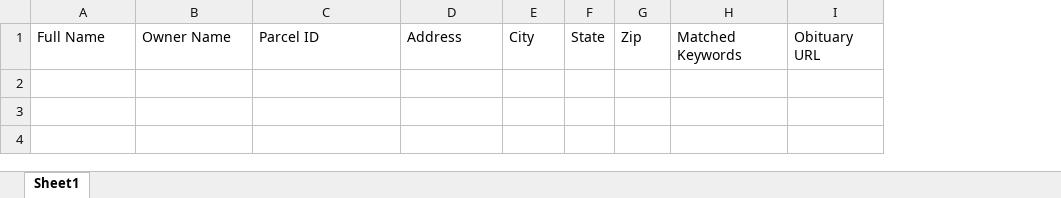
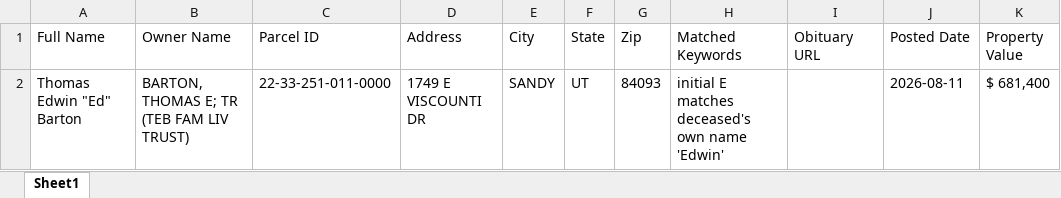
Before and after one commit to thomaswright03/Leads-Extractor, an Excel workbook: UT/slk/2026-08-11.xlsx, sheet Sheet1, drawn as a sheet; values as stored, in another font and other column widths than the file's, no borders; the diff names each change by its address in the sheet, - before the commit and + after, or states it on an @@ line.

```diff
--- a/UT/slk/2026-08-11.xlsx (sheet Sheet1)
+++ b/UT/slk/2026-08-11.xlsx (sheet Sheet1)
+column J (Posted Date), empty
+column K (Property Value), empty
+row 2: Thomas Edwin "Ed" Barton | BARTON, THOMAS E; TR (TEB FAM LIV TRUST) | 22-33-251-011-0000 | 1749 E VISCOUNTI DR | SANDY | UT | 84093 | initial E matches deceased's own name 'Edwin' |  | 2026-08-11 | $ 681,400
```
Also changed, not shown: 2 other files.
